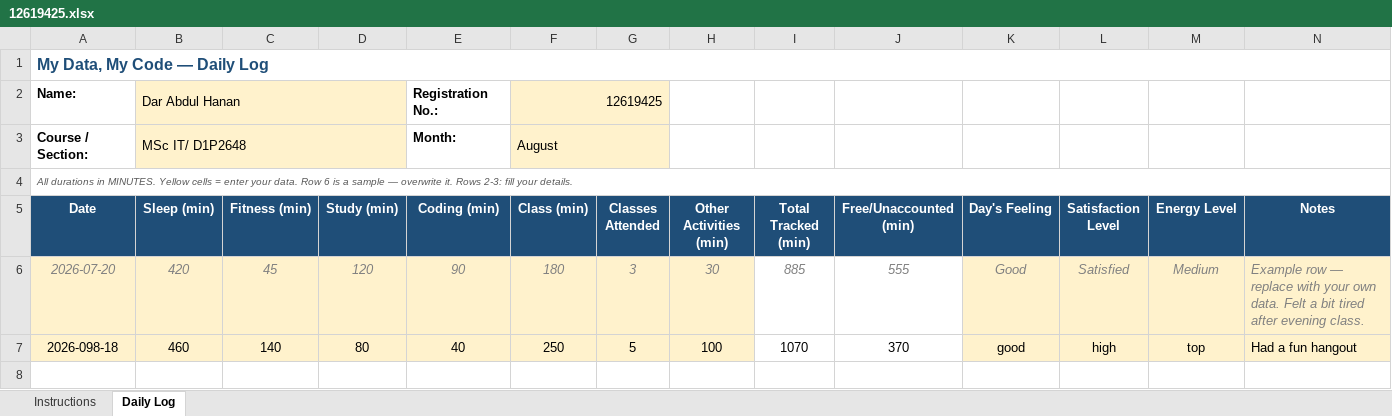
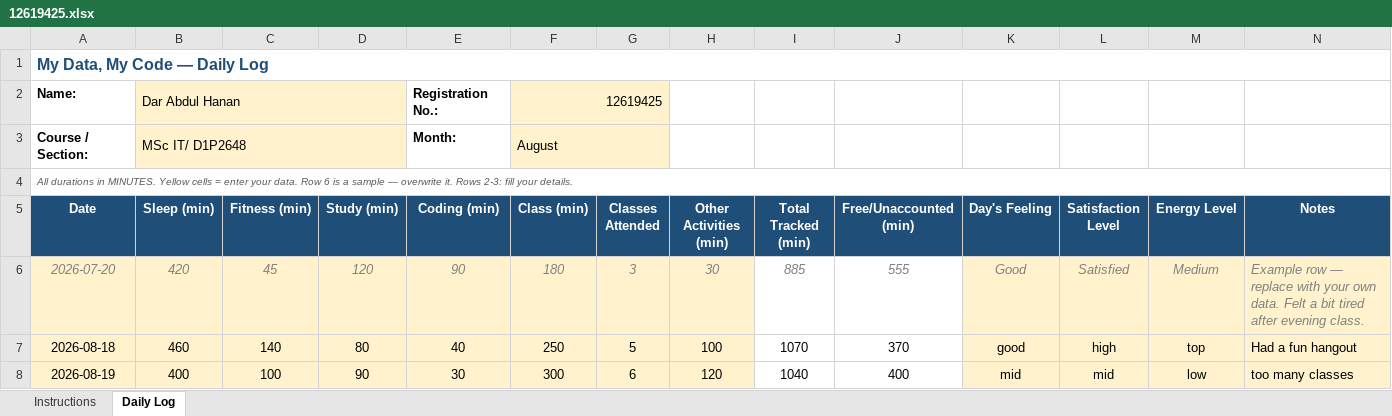
Before and after one commit to hananashraf7/12619425, an Excel workbook: 12619425.xlsx, sheet Daily Log, drawn as a sheet; values as stored, in another font and other column widths than the file's, no borders; conditional formats not drawn; the diff names each change by its address in the sheet, - before the commit and + after, or states it on an @@ line.

Commit message:
Update Excel file

```diff
--- a/12619425.xlsx (sheet Daily Log)
+++ b/12619425.xlsx (sheet Daily Log)
-A7 (Date): 2026-098-18
+A7 (Date): 2026-08-18
+row 8: 2026-08-19 | 400 | 100 | 90 | 30 | 300 | 6 | 120 | 1040 | 400 | mid | mid | low | too many classes
```
